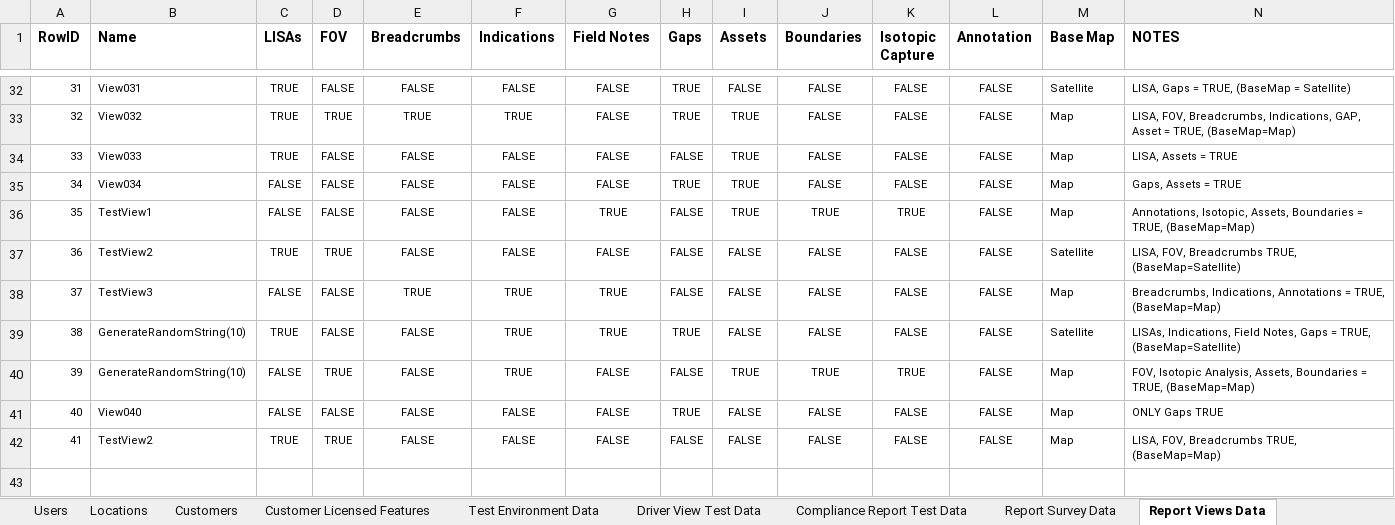
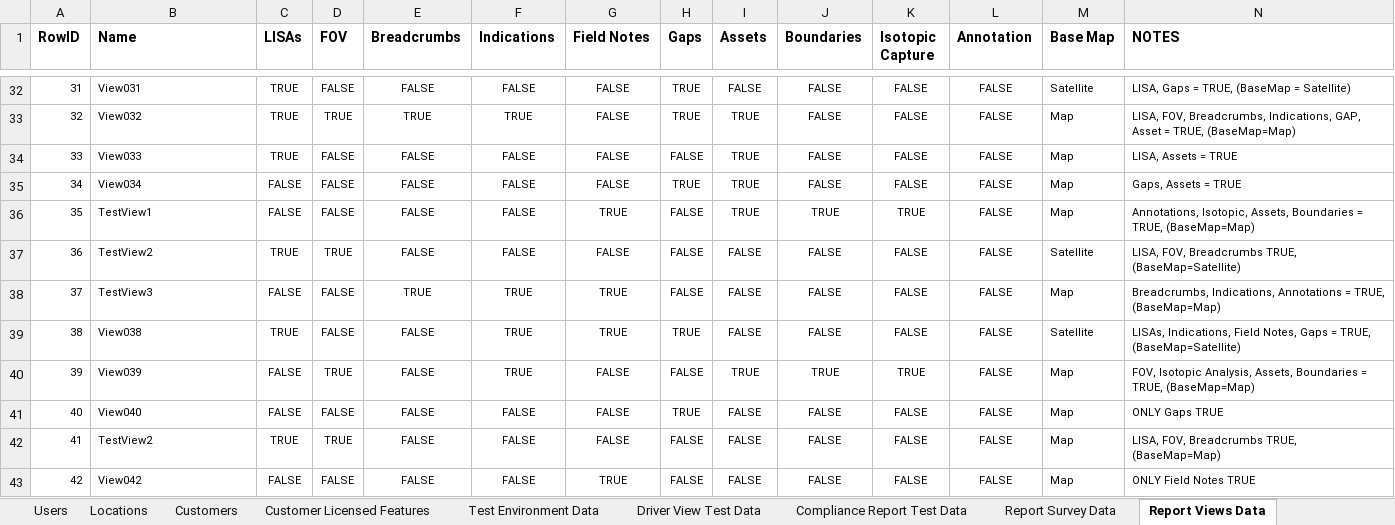
Before and after one commit to SXiang/JUnitWebTest, an Excel workbook: selenium-wd/data/TestCaseData.xlsx, sheet Report Views Data, drawn as a sheet; only a part is shown, gaps mark what is left out; values as stored, in another font and other column widths than the file's, no borders; the diff names each change by its address in the sheet, - before the commit and + after, or states it on an @@ line.

```diff
--- a/selenium-wd/data/TestCaseData.xlsx (sheet Report Views Data)
+++ b/selenium-wd/data/TestCaseData.xlsx (sheet Report Views Data)
-B39 (Name): GenerateRandomString(10)
+B39 (Name): View038
-B40 (Name): GenerateRandomString(10)
+B40 (Name): View039
+row 43: 42 | View042 | FALSE | FALSE | FALSE | FALSE | TRUE | FALSE | FALSE | FALSE | FALSE | FALSE | Map | ONLY Field Notes TRUE
```
Also changed, not shown: sheet Compliance Report Test Data, sheet Report Survey Data, 21 other files.
